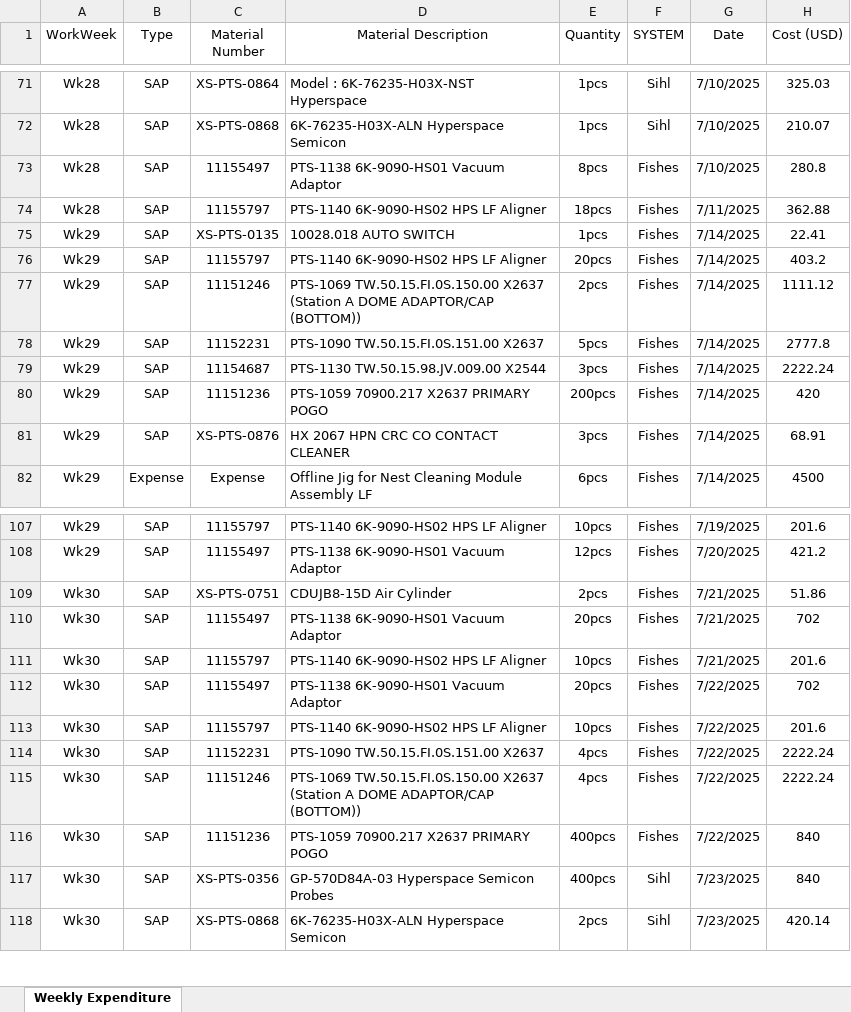
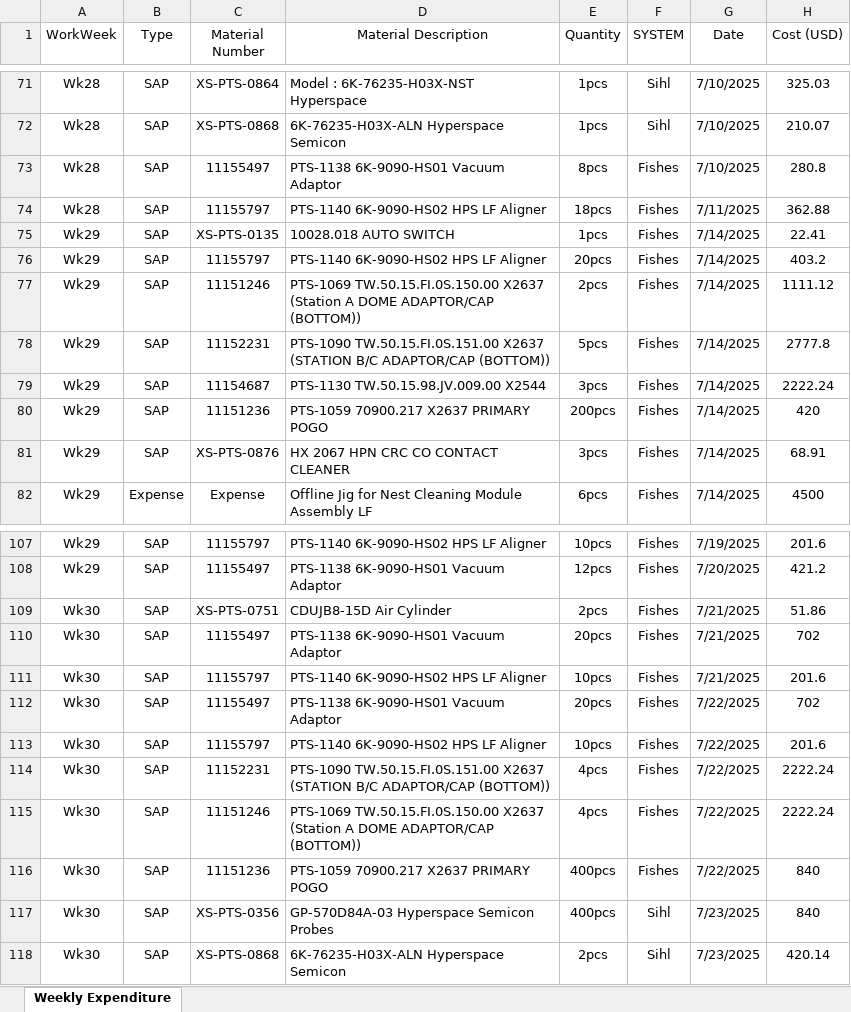
Before and after one commit to azhararkam/weekly-dashboard, an Excel workbook: Weekly Expenditure.xlsx, sheet Weekly Expenditure, drawn as a sheet; only a part is shown, gaps mark what is left out; values as stored, in another font and other column widths than the file's, no borders; the diff names each change by its address in the sheet, - before the commit and + after, or states it on an @@ line.

Commit message:
≡ƒôè Weekly data update

```diff
--- a/Weekly Expenditure.xlsx (sheet Weekly Expenditure)
+++ b/Weekly Expenditure.xlsx (sheet Weekly Expenditure)
-D78 (Material Description): …TW.50.15.FI.0S.151.00 X2637
+D78 (Material Description): …TW.50.15.FI.0S.151.00 X2637 (STATION B/C ADAPTOR/CAP (BOTTOM))
-D114 (Material Description): …TW.50.15.FI.0S.151.00 X2637
+D114 (Material Description): …TW.50.15.FI.0S.151.00 X2637 (STATION B/C ADAPTOR/CAP (BOTTOM))
```
